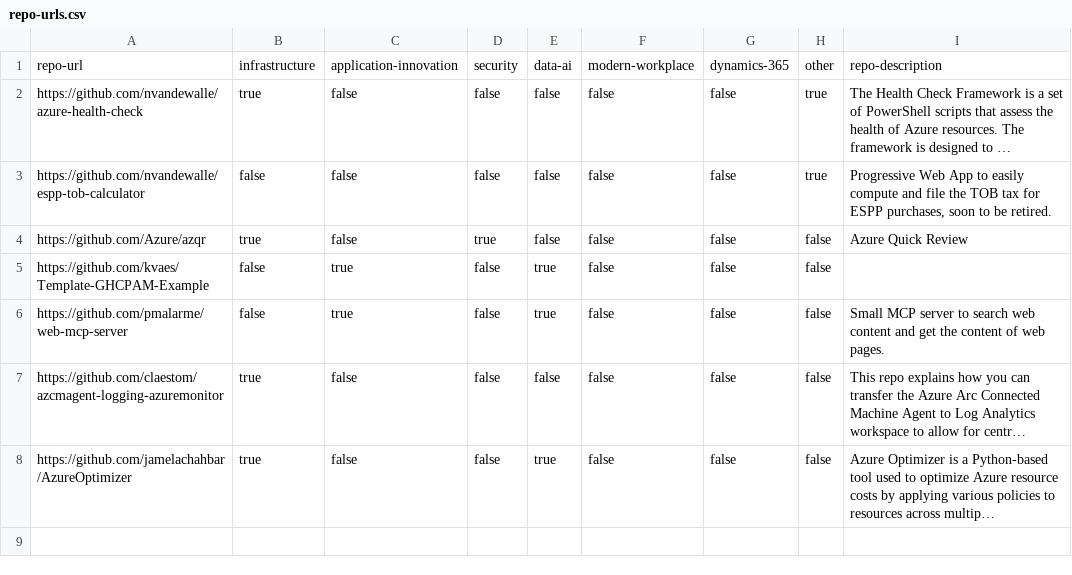
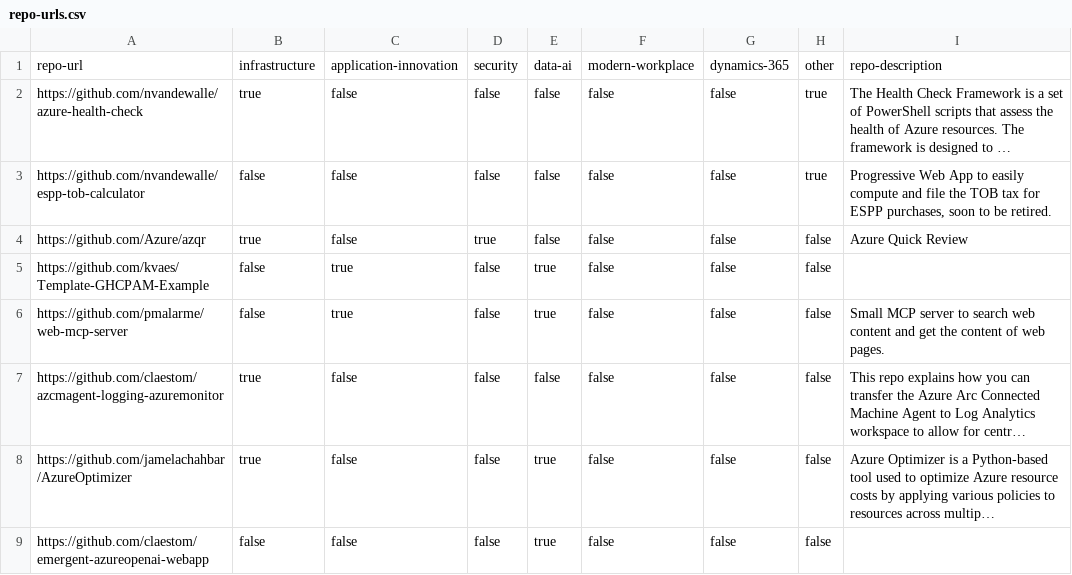
Before and after one commit to BeLux-Engineering-Experience/home, a CSV file: repo-urls.csv, drawn as a sheet; long unchanged cells end in …; the diff names each change by its address in the sheet, - before the commit and + after, or states it on an @@ line.

```diff
--- a/repo-urls.csv
+++ b/repo-urls.csv
+row 9: https://github.com/claestom/emergent-azureopenai-webapp | false | false | false | true | false | false | false
```
